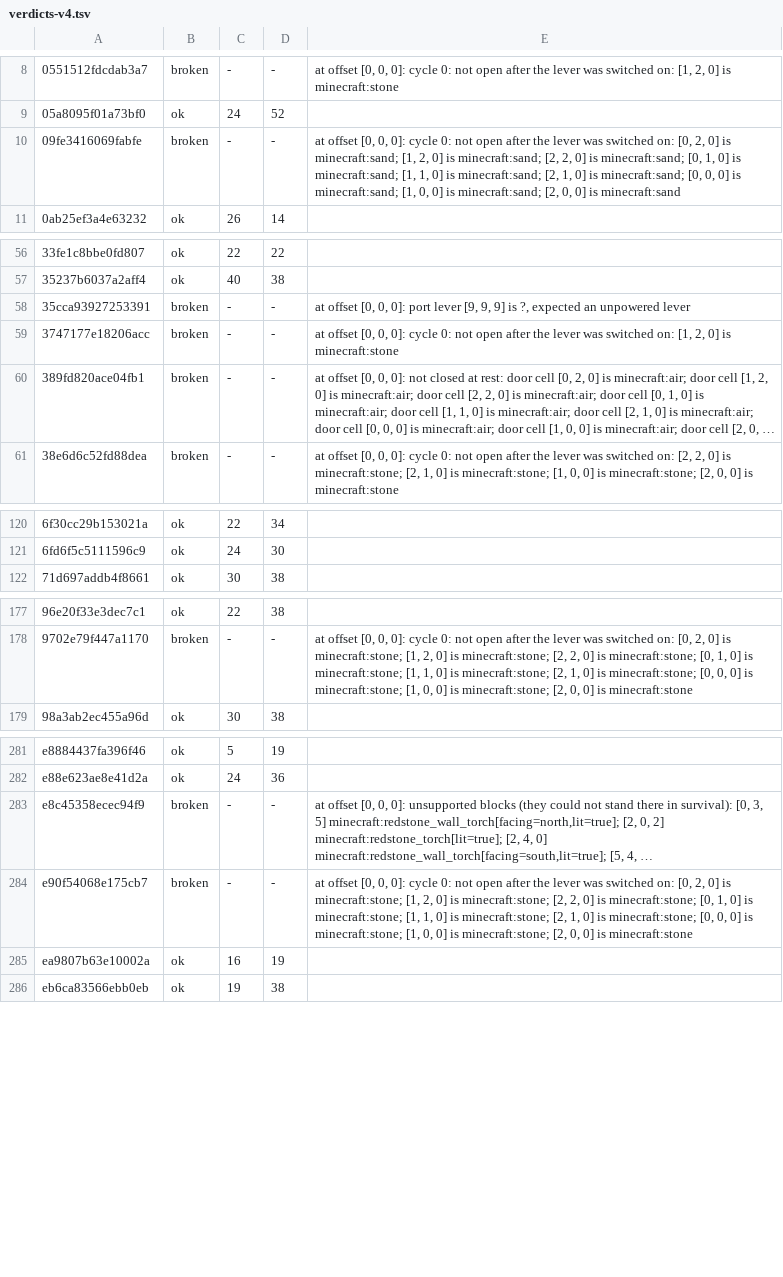
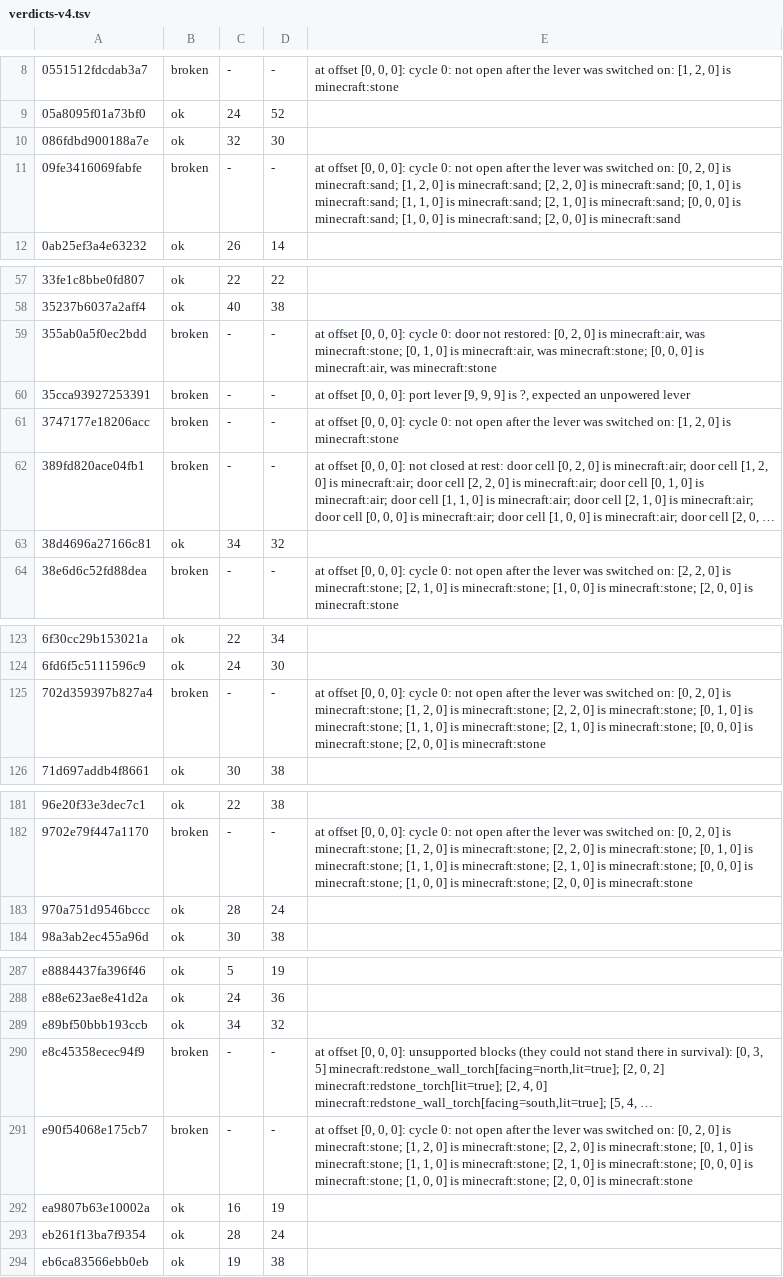
Before and after one commit to vjeux/minecraft-tas, a TSV file: designs/piston-door-3x3/archive/verdicts-v4.tsv, drawn as a sheet; only a part is shown, gaps mark what is left out; long unchanged cells end in …; the diff covers the shown part only; the diff names each change by its address in the sheet, - before the commit and + after, or states it on an @@ line.

```diff
--- a/designs/piston-door-3x3/archive/verdicts-v4.tsv
+++ b/designs/piston-door-3x3/archive/verdicts-v4.tsv
+row 10: 086fdbd900188a7e | ok | 32 | 30
+row 59: 355ab0a5f0ec2bdd | broken | - | - | at offset [0, 0, 0]: cycle 0: door not restored: [0, 2, 0] is minecraft:air, was minecraft:stone; [0, 1, 0] is minecraft:air, was minecraft:stone; [0, 0, 0] is minecraft:air, was minecraft:stone
+row 63: 38d4696a27166c81 | ok | 34 | 32
+row 125: 702d359397b827a4 | broken | - | - | at offset [0, 0, 0]: cycle 0: not open after the lever was switched on: [0, 2, 0] is minecraft:stone; [1, 2, 0] is minecraft:stone; [2, 2, 0] is minecraft:stone; [0, 1, 0] is minecraft:stone; [1, 1, 0] is minecraft:stone; [2, 1, 0] is minecraft:stone; [0, 0, 0] is minecraft:stone; [2, 0, 0] is minecraft:stone
+row 183: 970a751d9546bccc | ok | 28 | 24
+row 289: e89bf50bbb193ccb | ok | 34 | 32
+row 293: eb261f13ba7f9354 | ok | 28 | 24
```
Also changed, not shown: 1 added row elsewhere in this file, 49 other files.
